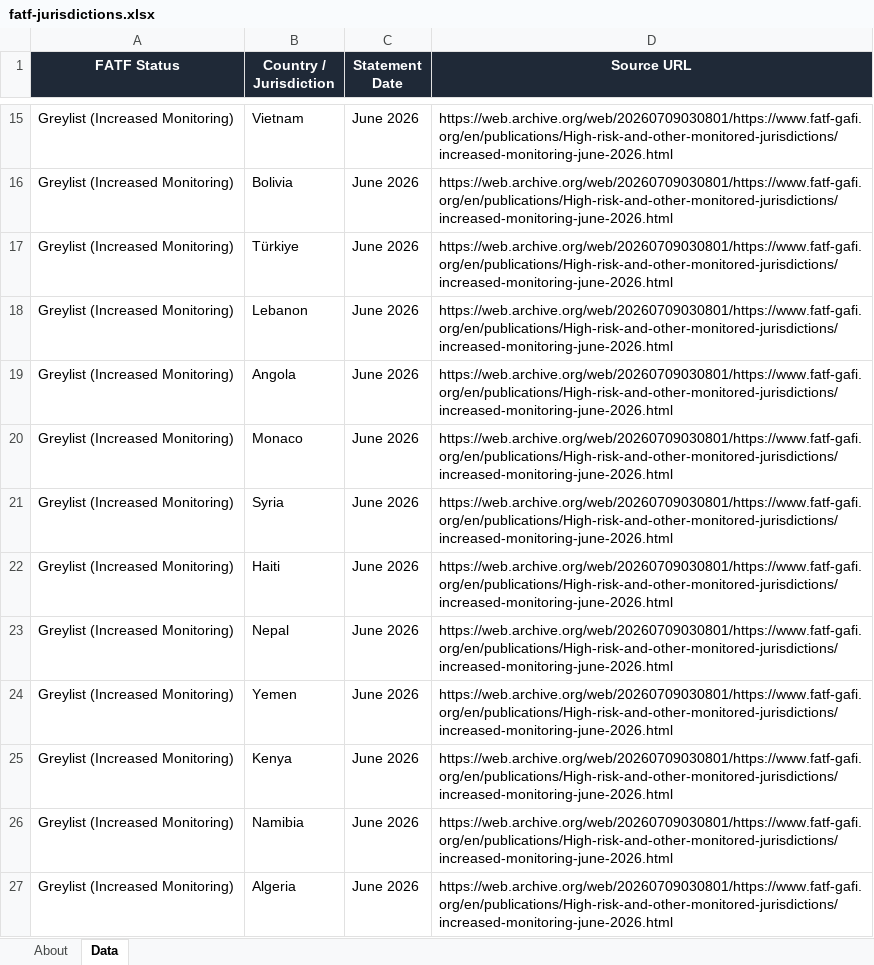
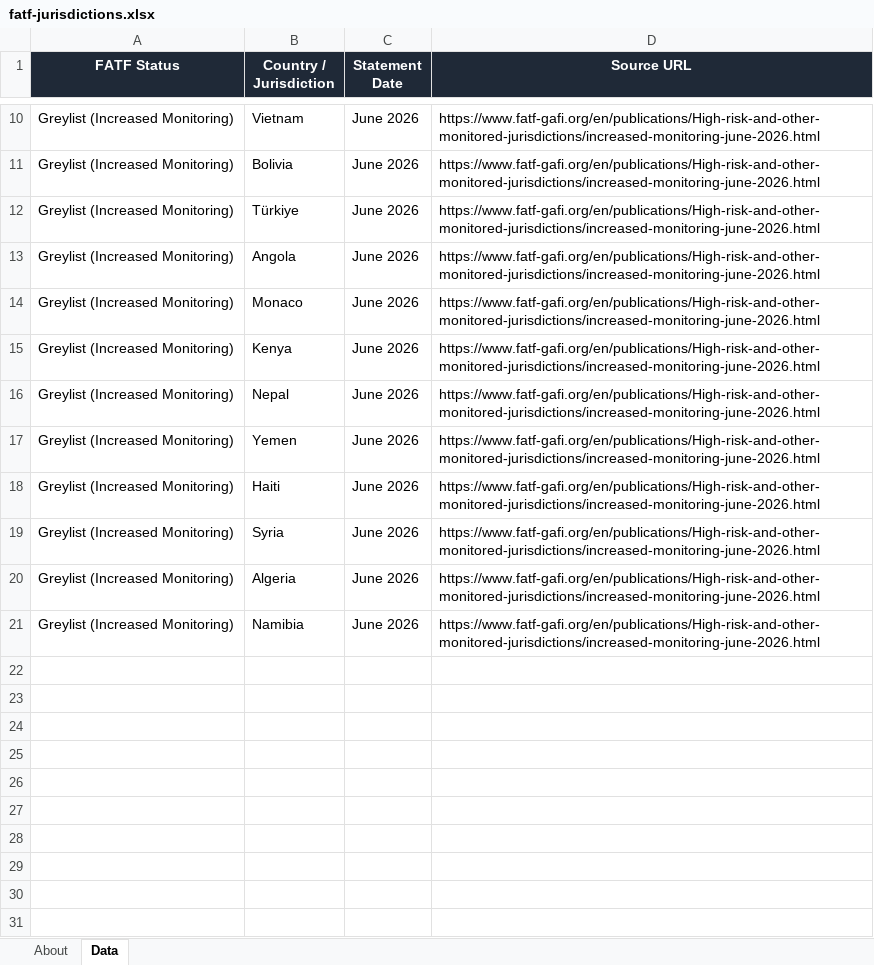
Before and after one commit to strangeromo-cloud/aml, an Excel workbook: public/downloads/fatf-jurisdictions.xlsx, sheet Data, drawn as a sheet; only a part is shown, gaps mark what is left out; values as stored, in another font and other column widths than the file's, no borders; removed rows and columns are numbered as before the commit, all else as after; the diff covers the shown part only; the diff names each change by its address in the sheet, - before the commit and + after, or states it on an @@ line.

Commit message:
chore(data): daily refresh of list-source downloads
Updated: 2026-07-13T01:57:30+00:00
Total: 8, Success: 7, Failures: 1

Failures:
  - tjn-fsi: FetchError: TJN page rendered but no fsi_jurisdictions response captured. Endpoint or auth flow may have changed.

```diff
--- a/public/downloads/fatf-jurisdictions.xlsx (sheet Data)
+++ b/public/downloads/fatf-jurisdictions.xlsx (sheet Data)
-D10:D12 (Source URL): https://web.archive.org/web/20260709030801/https://www.fatf-gafi.org/en/publications/High-risk-and-other-monitored-jurisdictions/increased-monitoring-june-2026.html
+D10:D12 (Source URL): https://www.fatf-gafi.org/en/publications/High-risk-and-other-monitored-jurisdictions/increased-monitoring-june-2026.html
-row 18: Greylist (Increased Monitoring) | Lebanon | June 2026 | https://web.archive.org/web/20260709030801/https://www.fatf-gafi.org/en/publications/High-risk-and-other-monitored-jurisdictions/increased-monitoring-june-2026.html
-D13:D15 (Source URL): https://web.archive.org/web/20260709030801/https://www.fatf-gafi.org/en/publications/High-risk-and-other-monitored-jurisdictions/increased-monitoring-june-2026.html
+D13:D15 (Source URL): https://www.fatf-gafi.org/en/publications/High-risk-and-other-monitored-jurisdictions/increased-monitoring-june-2026.html
-B15 (Country / Jurisdiction): Syria
+B15 (Country / Jurisdiction): Kenya
-row 22: Greylist (Increased Monitoring) | Haiti | June 2026 | https://web.archive.org/web/20260709030801/https://www.fatf-gafi.org/en/publications/High-risk-and-other-monitored-jurisdictions/increased-monitoring-june-2026.html
-D16:D20 (Source URL): https://web.archive.org/web/20260709030801/https://www.fatf-gafi.org/en/publications/High-risk-and-other-monitored-jurisdictions/increased-monitoring-june-2026.html
+D16:D20 (Source URL): https://www.fatf-gafi.org/en/publications/High-risk-and-other-monitored-jurisdictions/increased-monitoring-june-2026.html
-B18 (Country / Jurisdiction): Kenya
+B18 (Country / Jurisdiction): Haiti
-B19 (Country / Jurisdiction): Namibia
+B19 (Country / Jurisdiction): Syria
+row 21: Greylist (Increased Monitoring) | Namibia | June 2026 | https://www.fatf-gafi.org/en/publications/High-risk-and-other-monitored-jurisdictions/increased-monitoring-june-2026.html
```
Also changed, not shown: 1 added row, 6 removed rows and 7 edited cells elsewhere in this sheet, sheet About, public/downloads/basel-aml-index.xlsx, public/downloads/eu-consolidated.xlsx, 5 other files.
